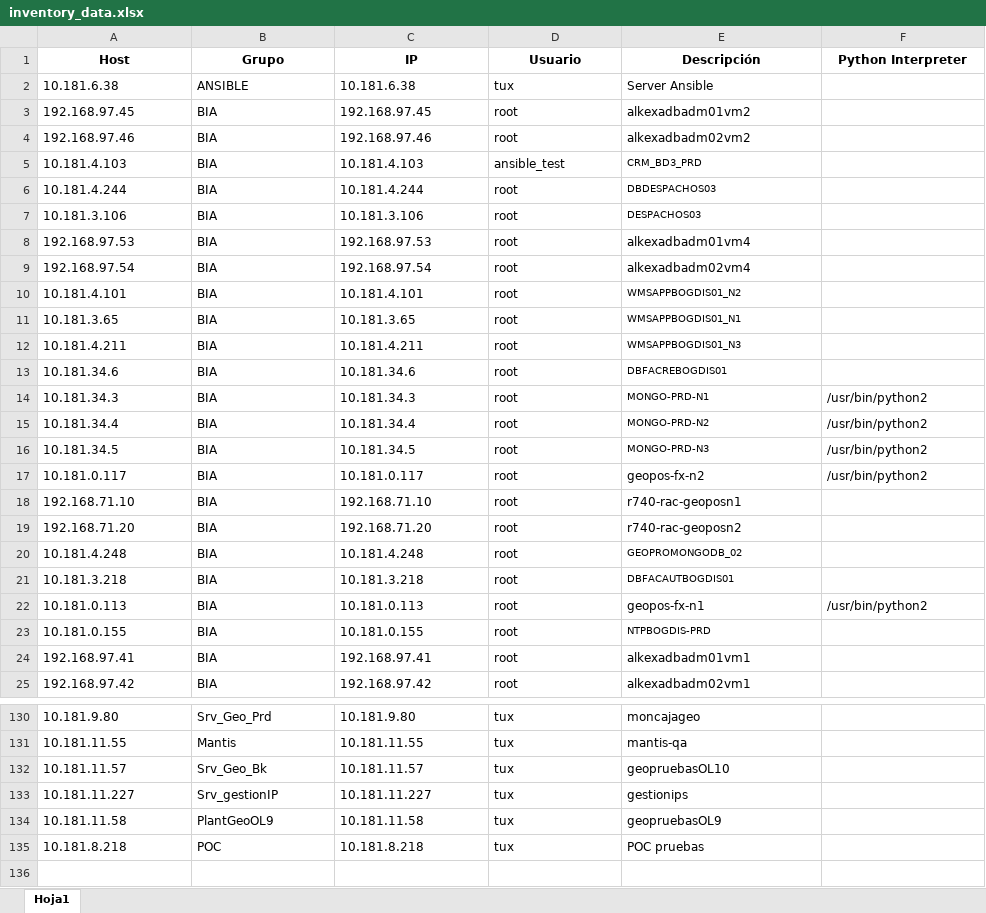
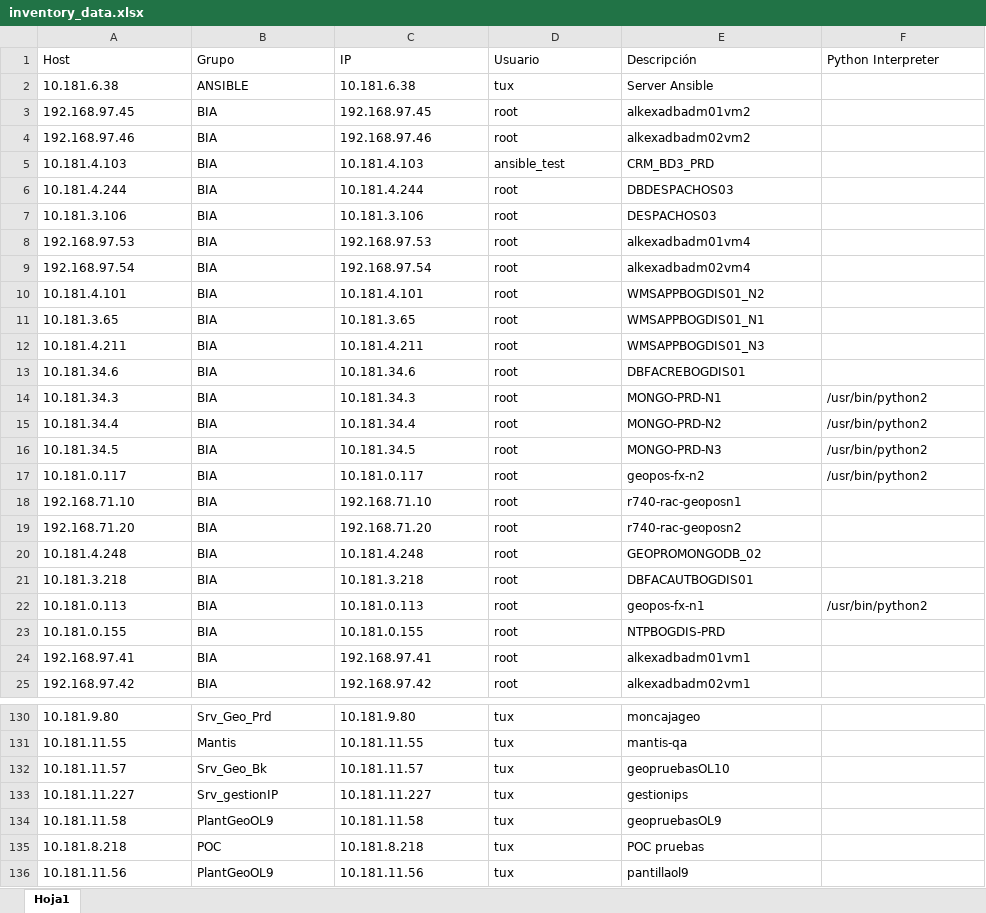
Before and after one commit to colcomerciodevs/CIS-Ansible, an Excel workbook: Inventory/dynamic_inventory/inventory_data.xlsx, sheet Hoja1, drawn as a sheet; only a part is shown, gaps mark what is left out; values as stored, in another font and other column widths than the file's, no borders; the diff covers the shown part only; the diff names each change by its address in the sheet, - before the commit and + after, or states it on an @@ line.

Commit message:
Actualización automática: 2026-04-14 15:14:18

```diff
--- a/Inventory/dynamic_inventory/inventory_data.xlsx (sheet Hoja1)
+++ b/Inventory/dynamic_inventory/inventory_data.xlsx (sheet Hoja1)
@@ A1:F1 bold: on → off, alignment: center → left @@
@@ E5:E7 text size: larger @@
@@ E10:E16 text size: larger @@
@@ E20:E21 text size: larger @@
@@ E23 text size: larger @@
+row 136: 10.181.11.56 | PlantGeoOL9 | 10.181.11.56 | tux | pantillaol9
```
Also changed, not shown: cell formats elsewhere in this sheet.
